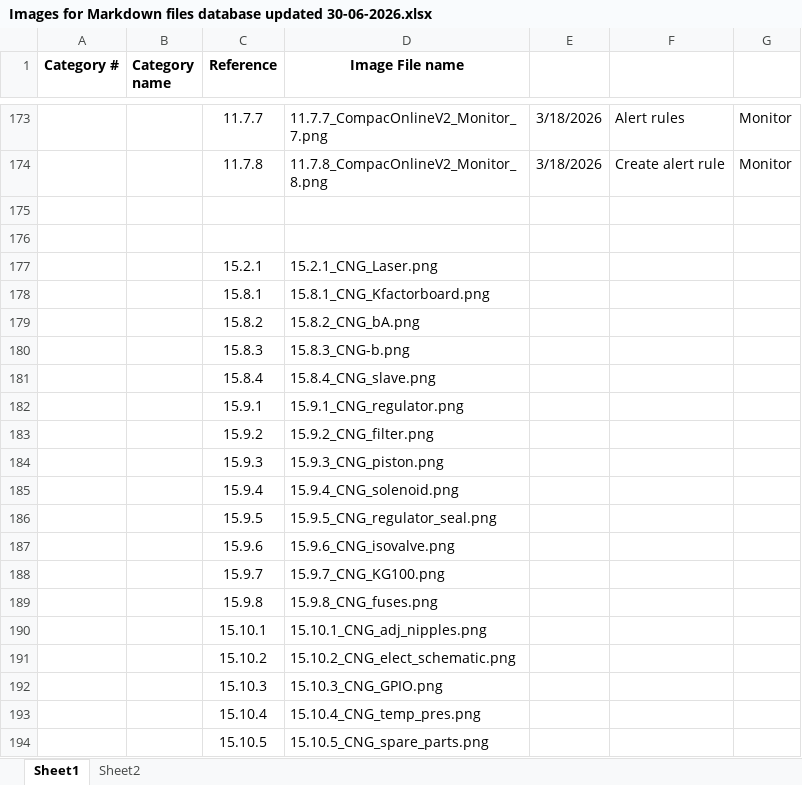
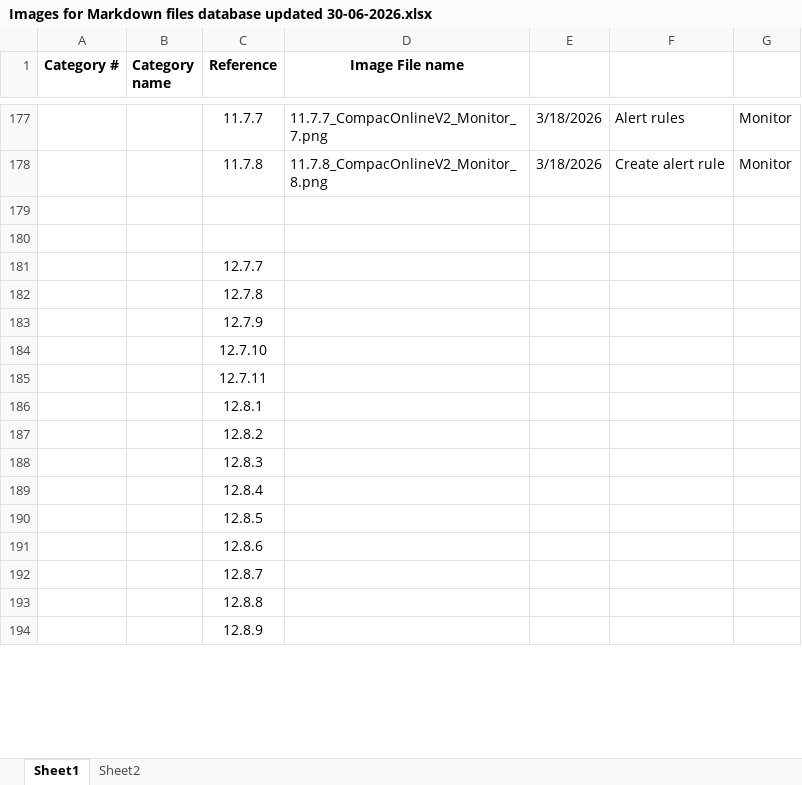
Before and after one commit to compac-industries/Markdown-Manuals, an Excel workbook: Images for Markdown files database updated 30-06-2026.xlsx, sheet Sheet1, drawn as a sheet; only a part is shown, gaps mark what is left out; values as stored, in another font and other column widths than the file's, no borders; removed rows and columns are numbered as before the commit, all else as after; the diff covers the shown part only; the diff names each change by its address in the sheet, - before the commit and + after, or states it on an @@ line.

Commit message:
Added product images
Added Comfill product images to front page

```diff
--- a/Images for Markdown files database updated 30-06-2026.xlsx (sheet Sheet1)
+++ b/Images for Markdown files database updated 30-06-2026.xlsx (sheet Sheet1)
-row 177:  |  | 15.2.1 | 15.2.1_CNG_Laser.png
-row 178:  |  | 15.8.1 | 15.8.1_CNG_Kfactorboard.png
-row 179:  |  | 15.8.2 | 15.8.2_CNG_bA.png
-row 180:  |  | 15.8.3 | 15.8.3_CNG-b.png
-row 181:  |  | 15.8.4 | 15.8.4_CNG_slave.png
-row 182:  |  | 15.9.1 | 15.9.1_CNG_regulator.png
-row 183:  |  | 15.9.2 | 15.9.2_CNG_filter.png
-row 184:  |  | 15.9.3 | 15.9.3_CNG_piston.png
-row 185:  |  | 15.9.4 | 15.9.4_CNG_solenoid.png
-row 186:  |  | 15.9.5 | 15.9.5_CNG_regulator_seal.png
-row 187:  |  | 15.9.6 | 15.9.6_CNG_isovalve.png
-row 188:  |  | 15.9.7 | 15.9.7_CNG_KG100.png
-row 189:  |  | 15.9.8 | 15.9.8_CNG_fuses.png
-row 190:  |  | 15.10.1 | 15.10.1_CNG_adj_nipples.png
-row 191:  |  | 15.10.2 | 15.10.2_CNG_elect_schematic.png
-row 192:  |  | 15.10.3 | 15.10.3_CNG_GPIO.png
-row 193:  |  | 15.10.4 | 15.10.4_CNG_temp_pres.png
-row 194:  |  | 15.10.5 | 15.10.5_CNG_spare_parts.png
+row 181:  |  | 12.7.7
+row 182:  |  | 12.7.8
+row 183:  |  | 12.7.9
+row 184:  |  | 12.7.10
+row 185:  |  | 12.7.11
+row 186:  |  | 12.8.1
+row 187:  |  | 12.8.2
+row 188:  |  | 12.8.3
+row 189:  |  | 12.8.4
+row 190:  |  | 12.8.5
+row 191:  |  | 12.8.6
+row 192:  |  | 12.8.7
+row 193:  |  | 12.8.8
+row 194:  |  | 12.8.9
```
Also changed, not shown: 134 added rows, 36 removed rows, 7 edited cells and cell formats elsewhere in this sheet, 3 other files.
